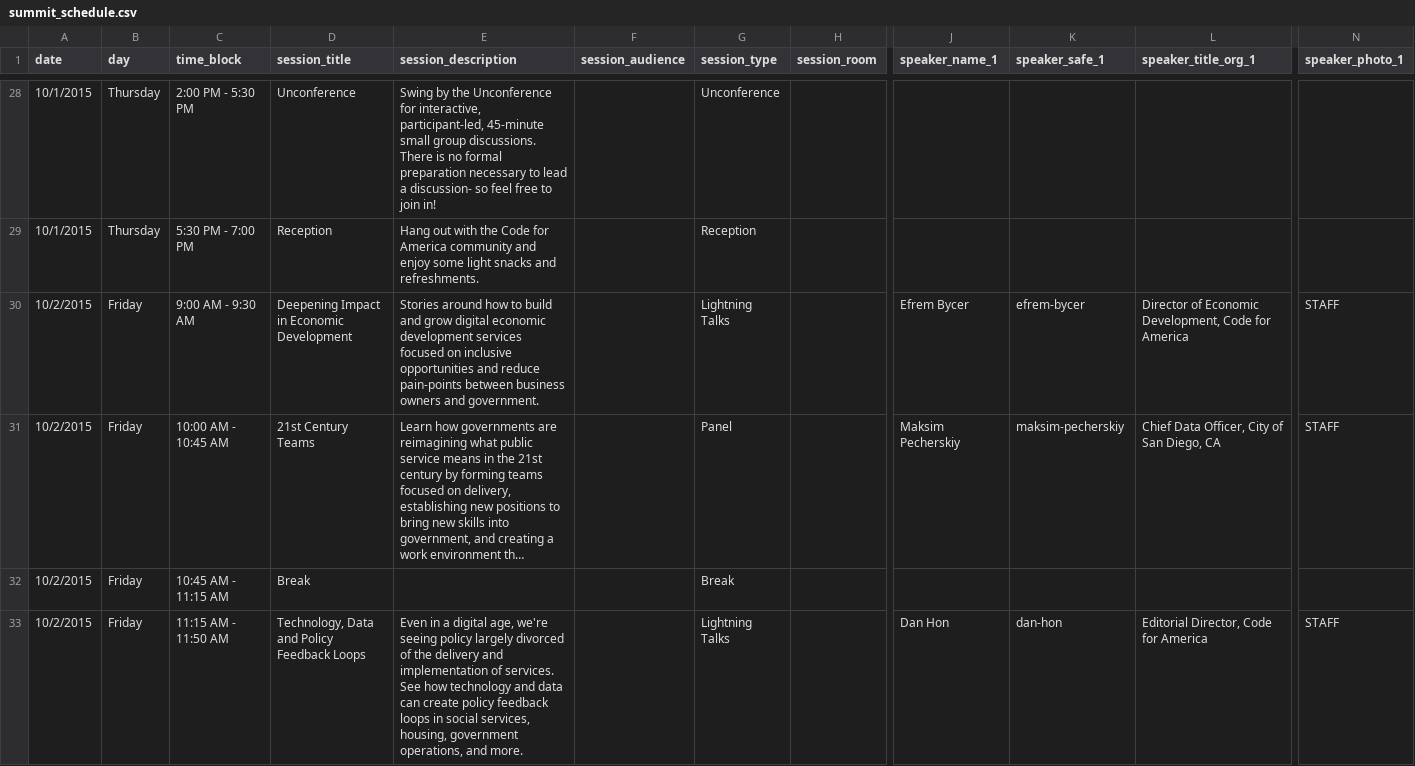
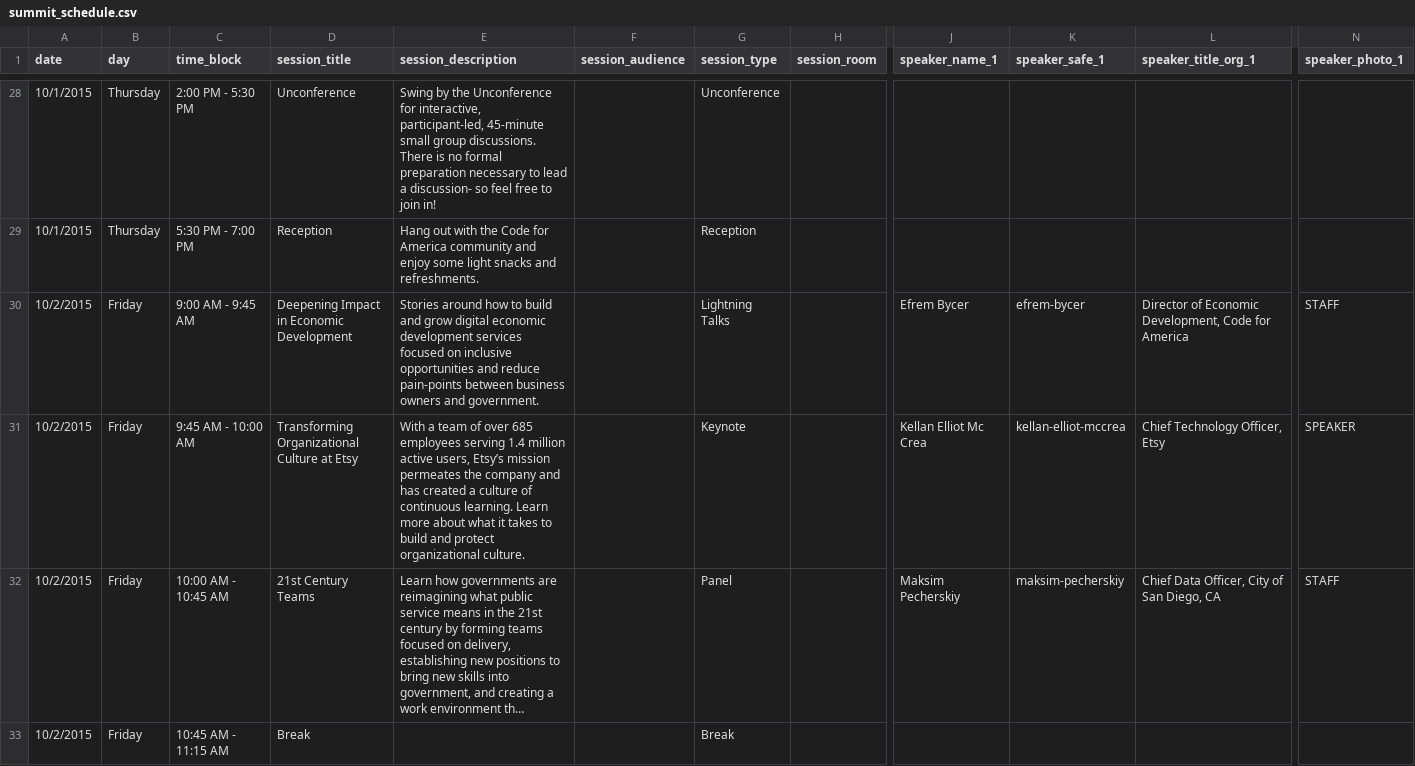
Before and after one commit to codeforamerica/codeforamerica.org-archive, a CSV file: _data/summit_schedule.csv, drawn as a sheet; only a part is shown, gaps mark what is left out; the shorter side is filled out with more unchanged rows; long unchanged cells end in …; rows hold the shown columns only; the diff names each change by its address in the sheet, - before the commit and + after, or states it on an @@ line.

Commit message:
schedule update

```diff
--- a/_data/summit_schedule.csv
+++ b/_data/summit_schedule.csv
-C30 (time_block): 9:00 AM - 9:30 AM
+C30 (time_block): 9:00 AM - 9:45 AM
+row 31: 10/2/2015 | Friday | 9:45 AM - 10:00 AM | Transforming Organizational Culture at Etsy | With a team of over 685 employees serving 1.4 million active users, Etsy’s mission permeates the company and has created a culture of continuous learning. Learn more about what it takes to build and protect organizational culture. |  | Keynote |  | Kellan Elliot Mc Crea | kellan-elliot-mccrea | Chief Technology Officer, Etsy | SPEAKER
```
Also changed, not shown: 1 other file.
